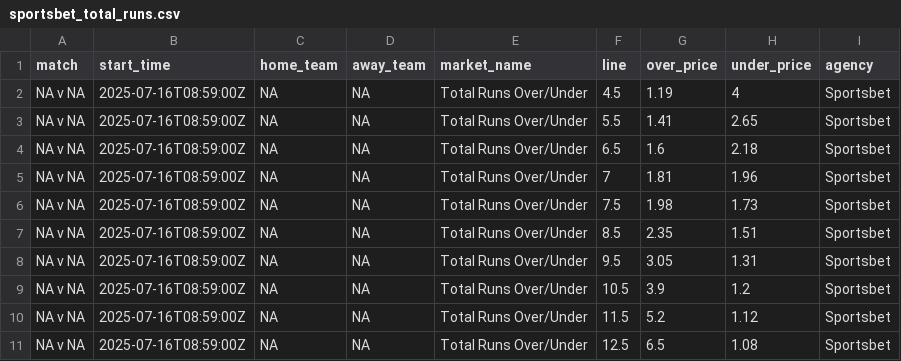
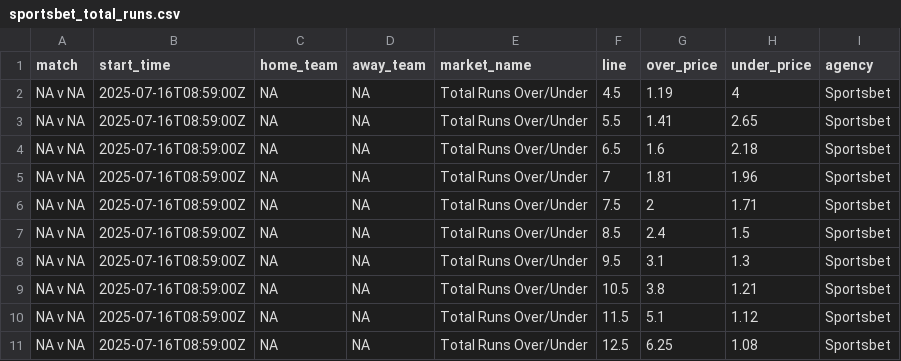
Before and after one commit to jamesbrown1417/MLB, a CSV file: Data/scraped_odds/sportsbet_total_runs.csv, drawn as a sheet.

```diff
--- a/Data/scraped_odds/sportsbet_total_runs.csv
+++ b/Data/scraped_odds/sportsbet_total_runs.csv
@@ -5,7 +5,7 @@ NA v NA,2025-07-16T08:59:00Z,NA,NA,Total Runs Over/Under,6.5,1.6,2.18,Sportsbet
 NA v NA,2025-07-16T08:59:00Z,NA,NA,Total Runs Over/Under,7,1.81,1.96,Sportsbet
-NA v NA,2025-07-16T08:59:00Z,NA,NA,Total Runs Over/Under,7.5,1.98,1.73,Sportsbet
-NA v NA,2025-07-16T08:59:00Z,NA,NA,Total Runs Over/Under,8.5,2.35,1.51,Sportsbet
-NA v NA,2025-07-16T08:59:00Z,NA,NA,Total Runs Over/Under,9.5,3.05,1.31,Sportsbet
-NA v NA,2025-07-16T08:59:00Z,NA,NA,Total Runs Over/Under,10.5,3.9,1.2,Sportsbet
-NA v NA,2025-07-16T08:59:00Z,NA,NA,Total Runs Over/Under,11.5,5.2,1.12,Sportsbet
-NA v NA,2025-07-16T08:59:00Z,NA,NA,Total Runs Over/Under,12.5,6.5,1.08,Sportsbet
+NA v NA,2025-07-16T08:59:00Z,NA,NA,Total Runs Over/Under,7.5,2,1.71,Sportsbet
+NA v NA,2025-07-16T08:59:00Z,NA,NA,Total Runs Over/Under,8.5,2.4,1.5,Sportsbet
+NA v NA,2025-07-16T08:59:00Z,NA,NA,Total Runs Over/Under,9.5,3.1,1.3,Sportsbet
+NA v NA,2025-07-16T08:59:00Z,NA,NA,Total Runs Over/Under,10.5,3.8,1.21,Sportsbet
+NA v NA,2025-07-16T08:59:00Z,NA,NA,Total Runs Over/Under,11.5,5.1,1.12,Sportsbet
+NA v NA,2025-07-16T08:59:00Z,NA,NA,Total Runs Over/Under,12.5,6.25,1.08,Sportsbet
```
Also changed, not shown: 7 other files.
